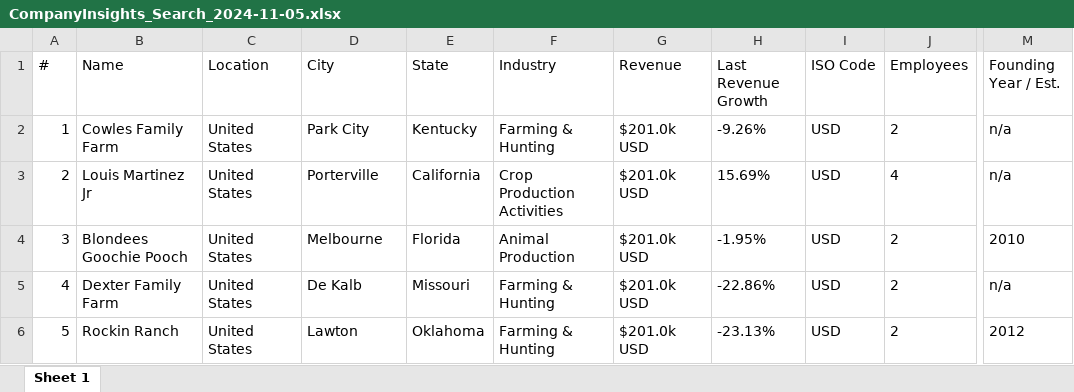
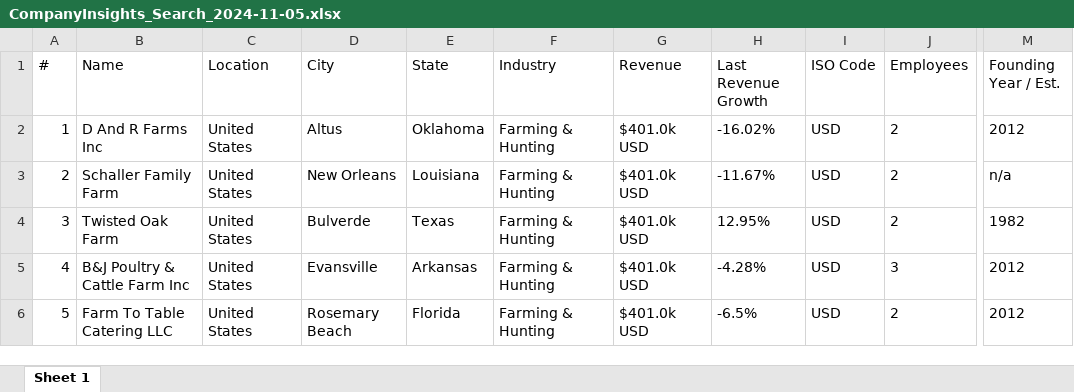
Before and after one commit to YASTREAMER/Webscarping, an Excel workbook: DownloadFolder/CompanyInsights_Search_2024-11-05.xlsx, sheet Sheet 1, drawn as a sheet; only a part is shown, gaps mark what is left out; values as stored, in another font and other column widths than the file's, no borders; the diff covers the shown part only; the diff names each change by its address in the sheet, - before the commit and + after, or states it on an @@ line.

Commit message:
Fixed the bug for the revenue filter

```diff
--- a/DownloadFolder/CompanyInsights_Search_2024-11-05.xlsx (sheet Sheet 1)
+++ b/DownloadFolder/CompanyInsights_Search_2024-11-05.xlsx (sheet Sheet 1)
-B2 (Name): Cowles Family Farm
+B2 (Name): D And R Farms Inc
-D2 (City): Park City
+D2 (City): Altus
-E2 (State): Kentucky
+E2 (State): Oklahoma
-G2:G6 (Revenue): $201.0k USD
+G2:G6 (Revenue): $401.0k USD
-H2 (Last Revenue Growth): -9.26%
+H2 (Last Revenue Growth): -16.02%
-M2 (Founding Year / Est.): n/a
+M2 (Founding Year / Est.): 2012
-B3 (Name): Louis Martinez Jr
+B3 (Name): Schaller Family Farm
-D3 (City): Porterville
+D3 (City): New Orleans
-E3 (State): California
+E3 (State): Louisiana
-F3 (Industry): Crop Production Activities
+F3 (Industry): Farming & Hunting
-H3 (Last Revenue Growth): 15.69%
+H3 (Last Revenue Growth): -11.67%
-J3 (Employees): 4
+J3 (Employees): 2
-B4 (Name): Blondees Goochie Pooch
+B4 (Name): Twisted Oak Farm
-D4 (City): Melbourne
+D4 (City): Bulverde
-E4 (State): Florida
+E4 (State): Texas
-F4 (Industry): Animal Production
+F4 (Industry): Farming & Hunting
-H4 (Last Revenue Growth): -1.95%
+H4 (Last Revenue Growth): 12.95%
-M4 (Founding Year / Est.): 2010
+M4 (Founding Year / Est.): 1982
-B5 (Name): Dexter Family Farm
+B5 (Name): B&J Poultry & Cattle Farm Inc
-D5 (City): De Kalb
+D5 (City): Evansville
-E5 (State): Missouri
+E5 (State): Arkansas
-H5 (Last Revenue Growth): -22.86%
+H5 (Last Revenue Growth): -4.28%
-J5 (Employees): 2
+J5 (Employees): 3
-M5 (Founding Year / Est.): n/a
+M5 (Founding Year / Est.): 2012
-B6 (Name): Rockin Ranch
+B6 (Name): Farm To Table Catering LLC
-D6 (City): Lawton
+D6 (City): Rosemary Beach
-E6 (State): Oklahoma
+E6 (State): Florida
-H6 (Last Revenue Growth): -23.13%
+H6 (Last Revenue Growth): -6.5%
```
Also changed, not shown: 576 edited cells elsewhere in this sheet, 10 other files.
